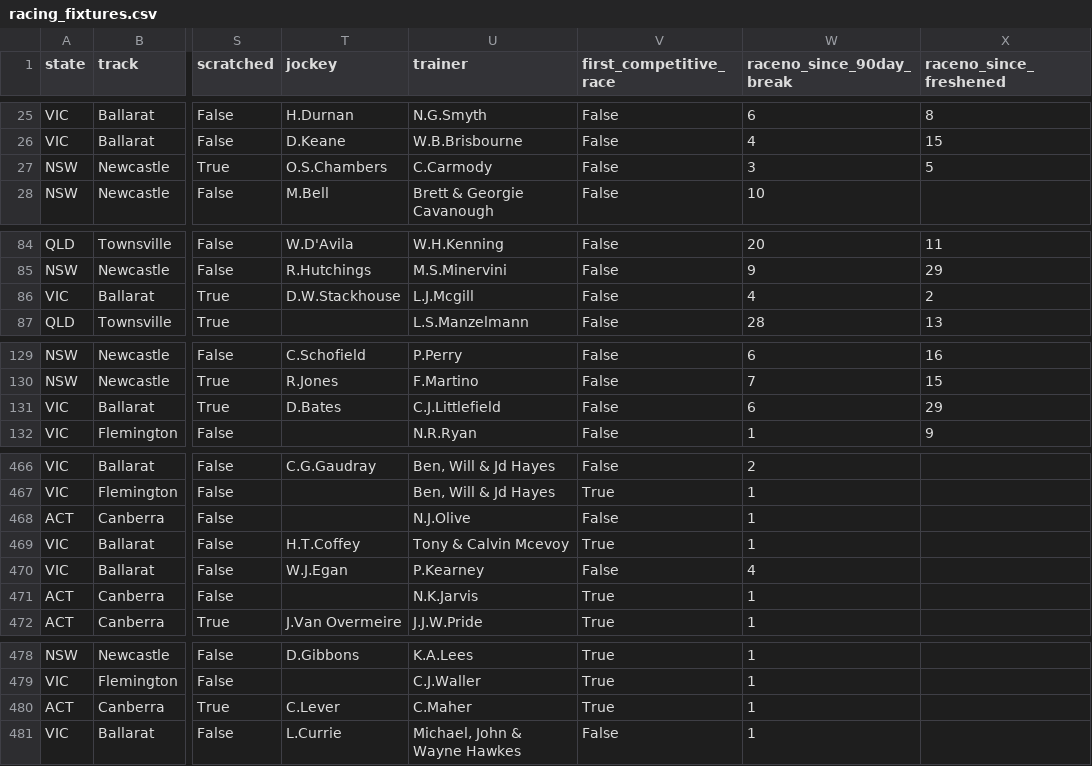
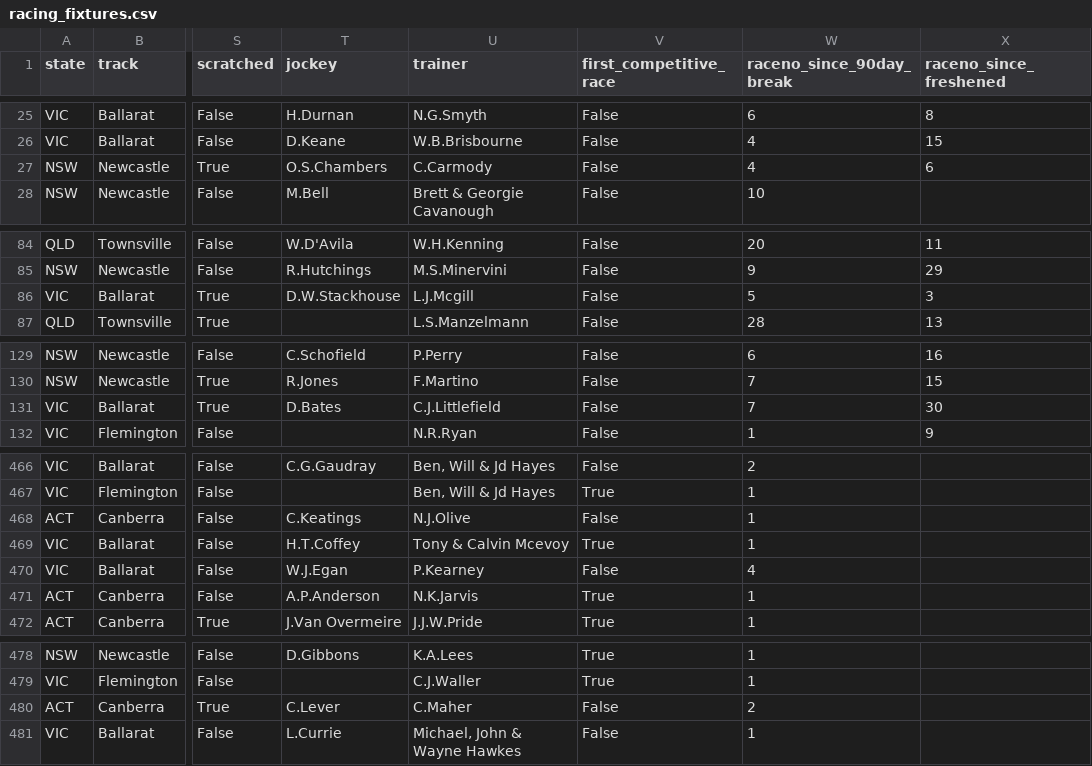
Before and after one commit to danielcappello/trackVision, a CSV file: racing_fixtures.csv, drawn as a sheet; only a part is shown, gaps mark what is left out; the diff covers the shown part only; the diff names each change by its address in the sheet, - before the commit and + after, or states it on an @@ line.

Commit message:
Update racing files

```diff
--- a/racing_fixtures.csv
+++ b/racing_fixtures.csv
-W27 (raceno_since_90day_break): 3
+W27 (raceno_since_90day_break): 4
-X27 (raceno_since_freshened): 5
+X27 (raceno_since_freshened): 6
-W86 (raceno_since_90day_break): 4
+W86 (raceno_since_90day_break): 5
-X86 (raceno_since_freshened): 2
+X86 (raceno_since_freshened): 3
-W131 (raceno_since_90day_break): 6
+W131 (raceno_since_90day_break): 7
-X131 (raceno_since_freshened): 29
+X131 (raceno_since_freshened): 30
-T468 (jockey): (empty)
+T468 (jockey): C.Keatings
-T471 (jockey): (empty)
+T471 (jockey): A.P.Anderson
-V480 (first_competitive_race): True
+V480 (first_competitive_race): False
-W480 (raceno_since_90day_break): 1
+W480 (raceno_since_90day_break): 2
```
Also changed, not shown: 18 edited cells elsewhere in this file.
